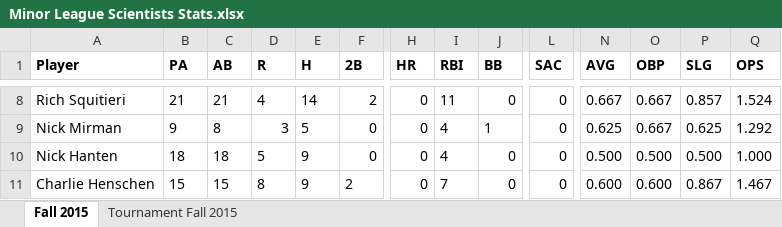
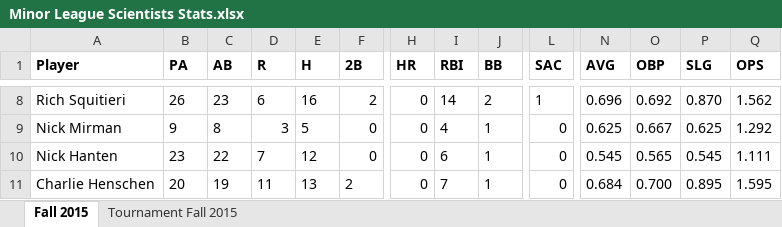
Before and after one commit to Amorymeltzer/mls, an Excel workbook: Minor League Scientists Stats.xlsx, sheet Fall 2015, drawn as a sheet; only a part is shown, gaps mark what is left out; values as stored, in another font and other column widths than the file's, no borders; charts and pictures not drawn; the diff covers the shown part only; the diff names each change by its address in the sheet, - before the commit and + after, or states it on an @@ line.

```diff
--- a/Minor League Scientists Stats.xlsx (sheet Fall 2015)
+++ b/Minor League Scientists Stats.xlsx (sheet Fall 2015)
-B8 (PA): 21
+B8 (PA): 26
-C8 (AB): 21
+C8 (AB): 23
-D8 (R): 4
+D8 (R): 6
-E8 (H): 14
+E8 (H): 16
-I8 (RBI): 11
+I8 (RBI): 14
-J8 (BB): 0
+J8 (BB): 2
-L8 (SAC): 0
+L8 (SAC): 1
-N8 (AVG): 0.667
+N8 (AVG): 0.696
-O8 (OBP): 0.667
+O8 (OBP): 0.692
-P8 (SLG): 0.857
+P8 (SLG): 0.870
-Q8 (OPS): 1.524
+Q8 (OPS): 1.562
-B10 (PA): 18
+B10 (PA): 23
-C10 (AB): 18
+C10 (AB): 22
-D10 (R): 5
+D10 (R): 7
-E10 (H): 9
+E10 (H): 12
-I10 (RBI): 4
+I10 (RBI): 6
-J10:J11 (BB): 0
+J10:J11 (BB): 1
-N10 (AVG): 0.500
+N10 (AVG): 0.545
-O10 (OBP): 0.500
+O10 (OBP): 0.565
-P10 (SLG): 0.500
+P10 (SLG): 0.545
-Q10 (OPS): 1.000
+Q10 (OPS): 1.111
-B11 (PA): 15
+B11 (PA): 20
-C11 (AB): 15
+C11 (AB): 19
-D11 (R): 8
+D11 (R): 11
-E11 (H): 9
+E11 (H): 13
-N11 (AVG): 0.600
+N11 (AVG): 0.684
-O11 (OBP): 0.600
+O11 (OBP): 0.700
-P11 (SLG): 0.867
+P11 (SLG): 0.895
-Q11 (OPS): 1.467
+Q11 (OPS): 1.595
```
Also changed, not shown: 86 edited cells elsewhere in this sheet, archive/mls_tf15.xlsx, mls_f15.xlsx, 4 other files.
